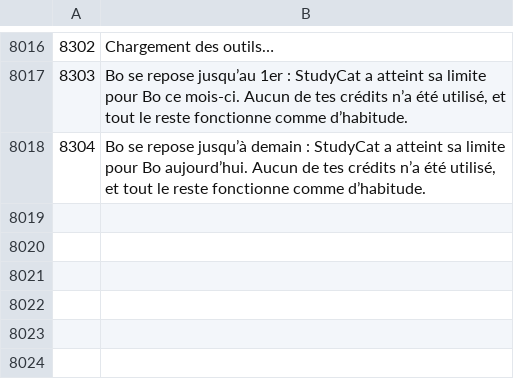
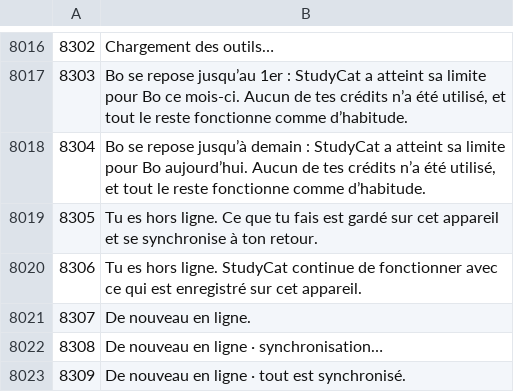
Before and after one commit to NickNonikashvili/lead-radar-deploy, a TSV file: calc1/i18n/fr.tsv, drawn as a sheet; only a part is shown, gaps mark what is left out; the diff names each change by its address in the sheet, - before the commit and + after, or states it on an @@ line.

```diff
--- a/calc1/i18n/fr.tsv
+++ b/calc1/i18n/fr.tsv
+row 8019: 8305 | Tu es hors ligne. Ce que tu fais est gardé sur cet appareil et se synchronise à ton retour.
+row 8020: 8306 | Tu es hors ligne. StudyCat continue de fonctionner avec ce qui est enregistré sur cet appareil.
+row 8021: 8307 | De nouveau en ligne.
+row 8022: 8308 | De nouveau en ligne · synchronisation…
+row 8023: 8309 | De nouveau en ligne · tout est synchronisé.
```
Also changed, not shown: calc1/i18n/de.tsv, calc1/i18n/es.tsv, 18 other files.
